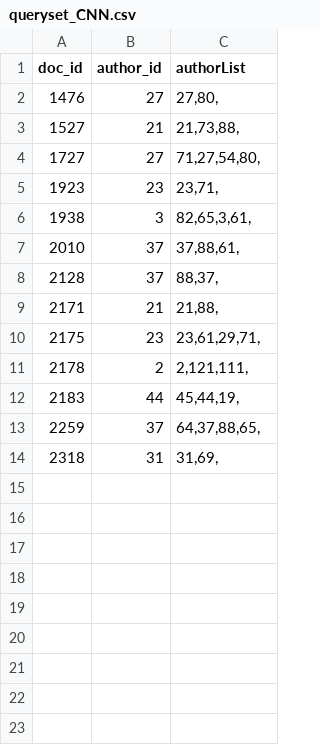
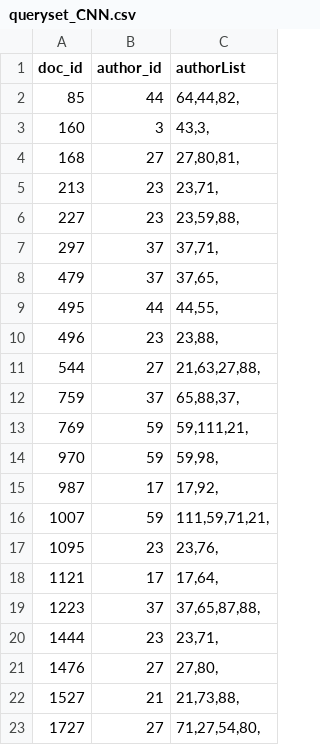
Before and after one commit to Ninad998/deepstylometry-python, a CSV file: fyp/ipynb/queryset_CNN.csv, drawn as a sheet; only a part is shown; the shorter side is filled out with more unchanged rows.

```diff
--- a/fyp/ipynb/queryset_CNN.csv
+++ b/fyp/ipynb/queryset_CNN.csv
@@ -1,2 +1,21 @@
 doc_id,author_id,authorList
+85,44,"64,44,82,"
+160,3,"43,3,"
+168,27,"27,80,81,"
+213,23,"23,71,"
+227,23,"23,59,88,"
+297,37,"37,71,"
+479,37,"37,65,"
+495,44,"44,55,"
+496,23,"23,88,"
+544,27,"21,63,27,88,"
+759,37,"65,88,37,"
+769,59,"59,111,21,"
+970,59,"59,98,"
+987,17,"17,92,"
+1007,59,"111,59,71,21,"
+1095,23,"23,76,"
+1121,17,"17,64,"
+1223,37,"37,65,87,88,"
+1444,23,"23,71,"
 1476,27,"27,80,"
```
Also changed, not shown: 6 other files.
